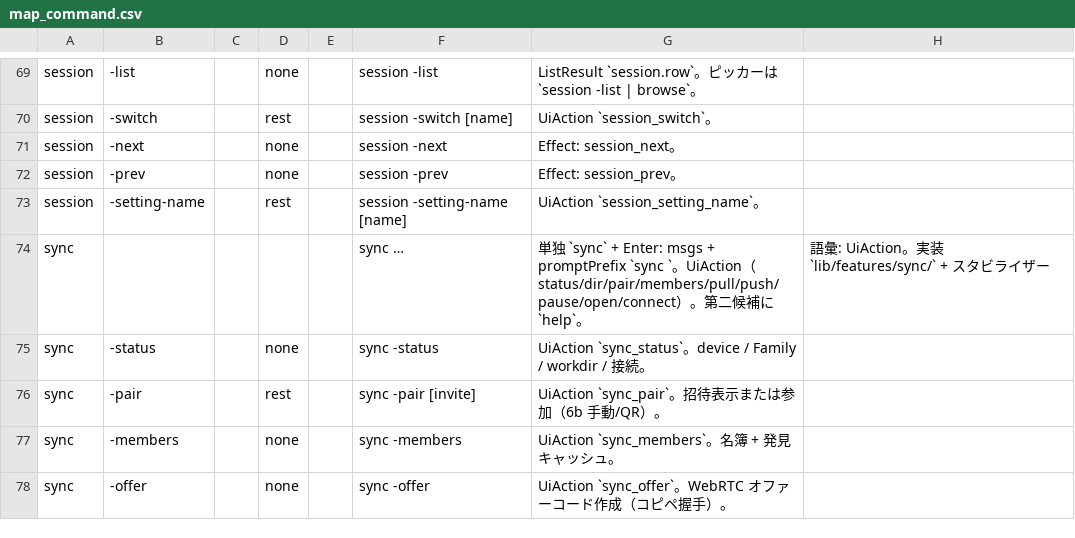
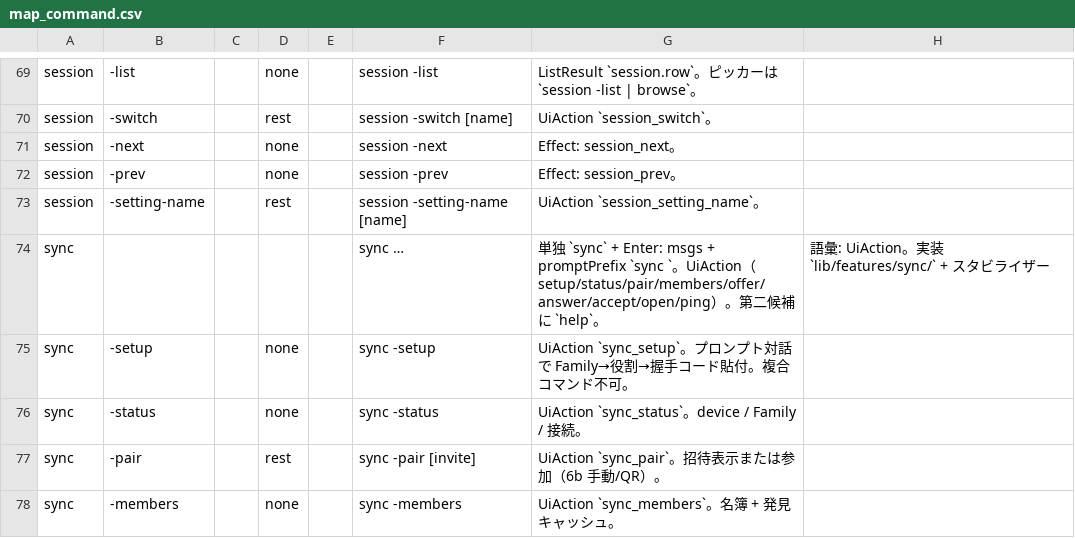
Before and after one commit to UNRsports/bmxt, a CSV file: _context/map_command.csv, drawn as a sheet; only a part is shown, gaps mark what is left out; the shorter side is filled out with more unchanged rows.

```diff
--- a/_context/map_command.csv
+++ b/_context/map_command.csv
@@ -73,4 +73,5 @@ session,-prev,,none,,session -prev,Effect: session_prev。,
 session,-setting-name,,rest,,session -setting-name [name],UiAction `session_setting_name`。,
-sync,,,,,sync …,単独 `sync` + Enter: msgs + promptPrefix `sync `。UiAction（status/dir/pair/members/pull/push/pause/open/connect）。第二候補に `help`。,語彙: UiAction。実装 `lib/features/sync/` + スタビライザー
-sync,-status,,none,,sync -status,UiAction `sync_status`。device / Family / workdir / 接続。,
+sync,,,,,sync …,単独 `sync` + Enter: msgs + promptPrefix `sync `。UiAction（setup/status/pair/members/offer/answer/accept/open/ping）。第二候補に `help`。,語彙: UiAction。実装 `lib/features/sync/` + スタビライザー
+sync,-setup,,none,,sync -setup,UiAction `sync_setup`。プロンプト対話で Family→役割→握手コード貼付。複合コマンド不可。,
+sync,-status,,none,,sync -status,UiAction `sync_status`。device / Family / 接続。,
 sync,-pair,,rest,,sync -pair [invite],UiAction `sync_pair`。招待表示または参加（6b 手動/QR）。,
```
Also changed, not shown: 28 other files.
